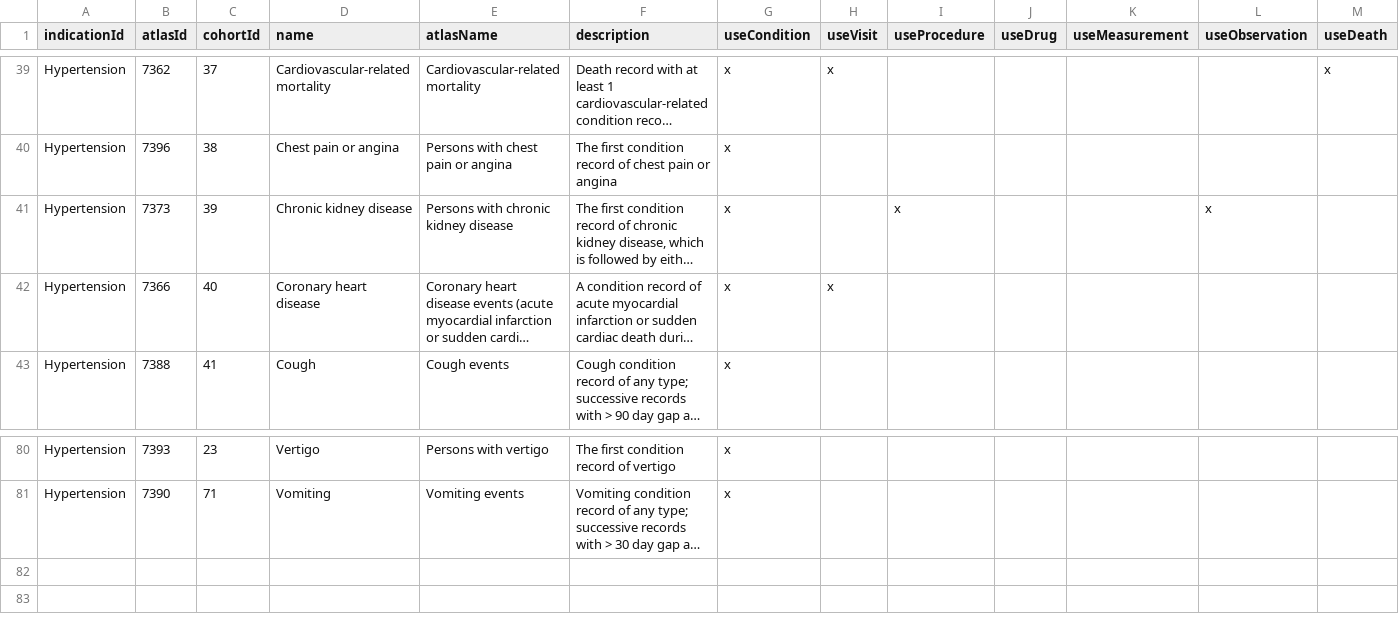
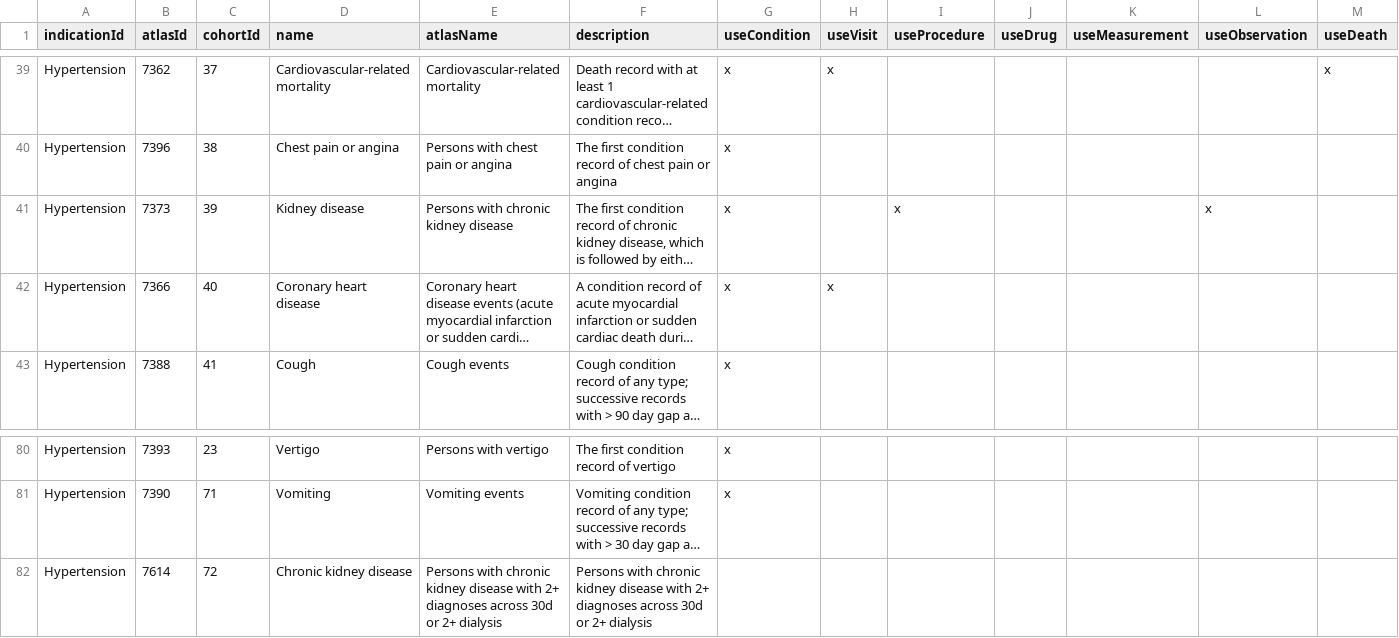
Before and after one commit to OHDSI/Legend, a CSV file: inst/settings/OutcomesOfInterest.csv, drawn as a sheet; only a part is shown, gaps mark what is left out; long unchanged cells end in …; the diff names each change by its address in the sheet, - before the commit and + after, or states it on an @@ line.

Commit message:
Adding one and changing several outcome definitions.

```diff
--- a/inst/settings/OutcomesOfInterest.csv
+++ b/inst/settings/OutcomesOfInterest.csv
-D41 (name): Chronic kidney disease
+D41 (name): Kidney disease
+row 82: Hypertension | 7614 | 72 | Chronic kidney disease | Persons with chronic kidney disease with 2+ diagnoses across 30d or 2+ dialysis | Persons with chronic kidney disease with 2+ diagnoses across 30d or 2+ dialysis
```
Also changed, not shown: 11 other files.
